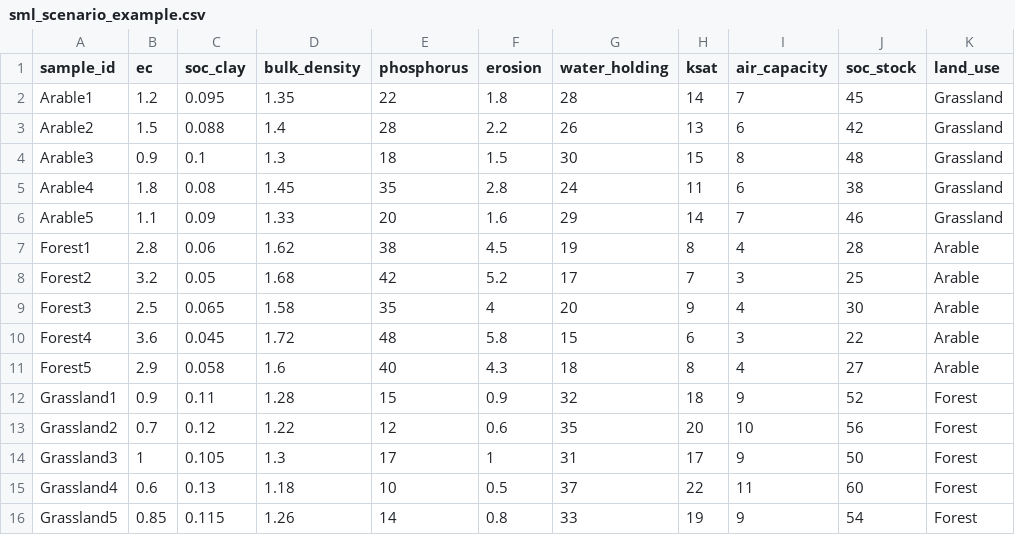
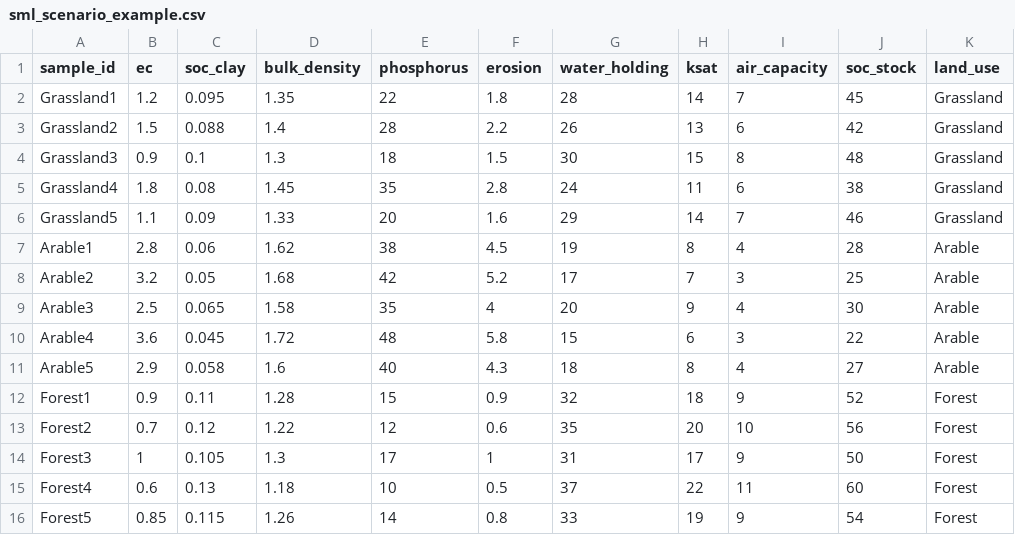
Before and after one commit to FrancescoVit/ARIADNE, a CSV file: www/sml_scenario_example.csv, drawn as a sheet.

```diff
--- a/www/sml_scenario_example.csv
+++ b/www/sml_scenario_example.csv
@@ -1,16 +1,16 @@
 sample_id,ec,soc_clay,bulk_density,phosphorus,erosion,water_holding,ksat,air_capacity,soc_stock,land_use
-Arable1,1.2,0.095,1.35,22,1.8,28,14,7,45,Grassland
-Arable2,1.5,0.088,1.4,28,2.2,26,13,6,42,Grassland
-Arable3,0.9,0.1,1.3,18,1.5,30,15,8,48,Grassland
-Arable4,1.8,0.08,1.45,35,2.8,24,11,6,38,Grassland
-Arable5,1.1,0.09,1.33,20,1.6,29,14,7,46,Grassland
-Forest1,2.8,0.06,1.62,38,4.5,19,8,4,28,Arable
-Forest2,3.2,0.05,1.68,42,5.2,17,7,3,25,Arable
-Forest3,2.5,0.065,1.58,35,4,20,9,4,30,Arable
-Forest4,3.6,0.045,1.72,48,5.8,15,6,3,22,Arable
-Forest5,2.9,0.058,1.6,40,4.3,18,8,4,27,Arable
-Grassland1,0.9,0.11,1.28,15,0.9,32,18,9,52,Forest
-Grassland2,0.7,0.12,1.22,12,0.6,35,20,10,56,Forest
-Grassland3,1,0.105,1.3,17,1,31,17,9,50,Forest
-Grassland4,0.6,0.13,1.18,10,0.5,37,22,11,60,Forest
-Grassland5,0.85,0.115,1.26,14,0.8,33,19,9,54,Forest
+Grassland1,1.2,0.095,1.35,22,1.8,28,14,7,45,Grassland
+Grassland2,1.5,0.088,1.4,28,2.2,26,13,6,42,Grassland
+Grassland3,0.9,0.1,1.3,18,1.5,30,15,8,48,Grassland
+Grassland4,1.8,0.08,1.45,35,2.8,24,11,6,38,Grassland
+Grassland5,1.1,0.09,1.33,20,1.6,29,14,7,46,Grassland
+Arable1,2.8,0.06,1.62,38,4.5,19,8,4,28,Arable
+Arable2,3.2,0.05,1.68,42,5.2,17,7,3,25,Arable
+Arable3,2.5,0.065,1.58,35,4,20,9,4,30,Arable
+Arable4,3.6,0.045,1.72,48,5.8,15,6,3,22,Arable
+Arable5,2.9,0.058,1.6,40,4.3,18,8,4,27,Arable
+Forest1,0.9,0.11,1.28,15,0.9,32,18,9,52,Forest
+Forest2,0.7,0.12,1.22,12,0.6,35,20,10,56,Forest
+Forest3,1,0.105,1.3,17,1,31,17,9,50,Forest
+Forest4,0.6,0.13,1.18,10,0.5,37,22,11,60,Forest
+Forest5,0.85,0.115,1.26,14,0.8,33,19,9,54,Forest
```
